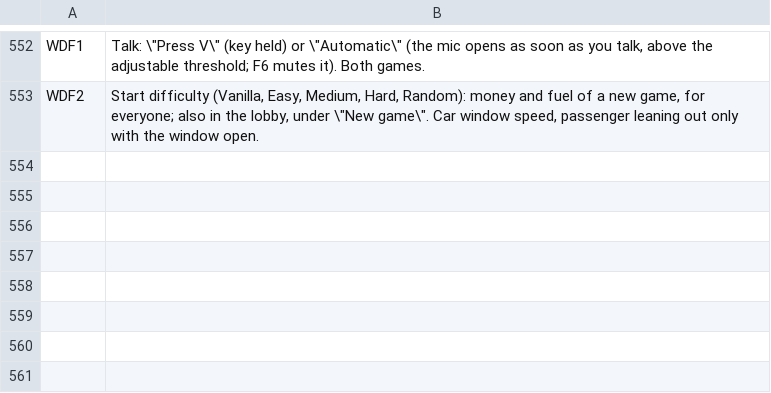
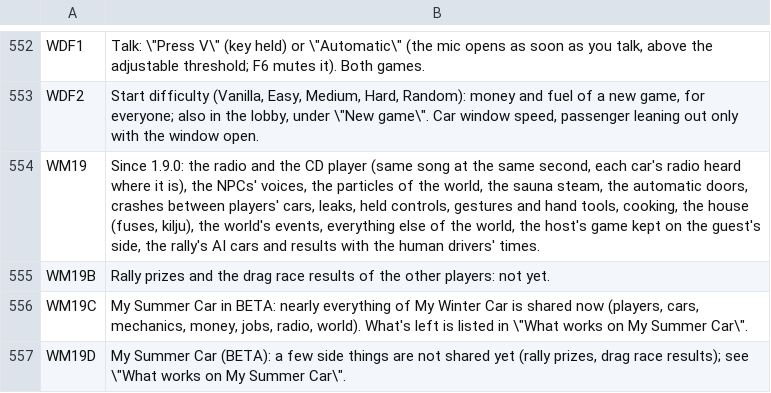
Before and after one commit to Parricidium/MWCoop, a TSV file: run/ar/ar_in_wiki.tsv, drawn as a sheet; only a part is shown, gaps mark what is left out; the diff names each change by its address in the sheet, - before the commit and + after, or states it on an @@ line.

```diff
--- a/run/ar/ar_in_wiki.tsv
+++ b/run/ar/ar_in_wiki.tsv
+row 554: WM19 | Since 1.9.0: the radio and the CD player (same song at the same second, each car's radio heard where it is), the NPCs' voices, the particles of the world, the sauna steam, the automatic doors, crashes between players' cars, leaks, held controls, gestures and hand tools, cooking, the house (fuses, kilju), the world's events, everything else of the world, the host's game kept on the guest's side, the rally's AI cars and results with the human drivers' times.
+row 555: WM19B | Rally prizes and the drag race results of the other players: not yet.
+row 556: WM19C | My Summer Car in BETA: nearly everything of My Winter Car is shared now (players, cars, mechanics, money, jobs, radio, world). What's left is listed in \"What works on My Summer Car\".
+row 557: WM19D | My Summer Car (BETA): a few side things are not shared yet (rally prizes, drag race results); see \"What works on My Summer Car\".
```
Also changed, not shown: run/ar/ar_launcher.tsv, run/ar/ar_out_wiki.tsv, 13 other files.
